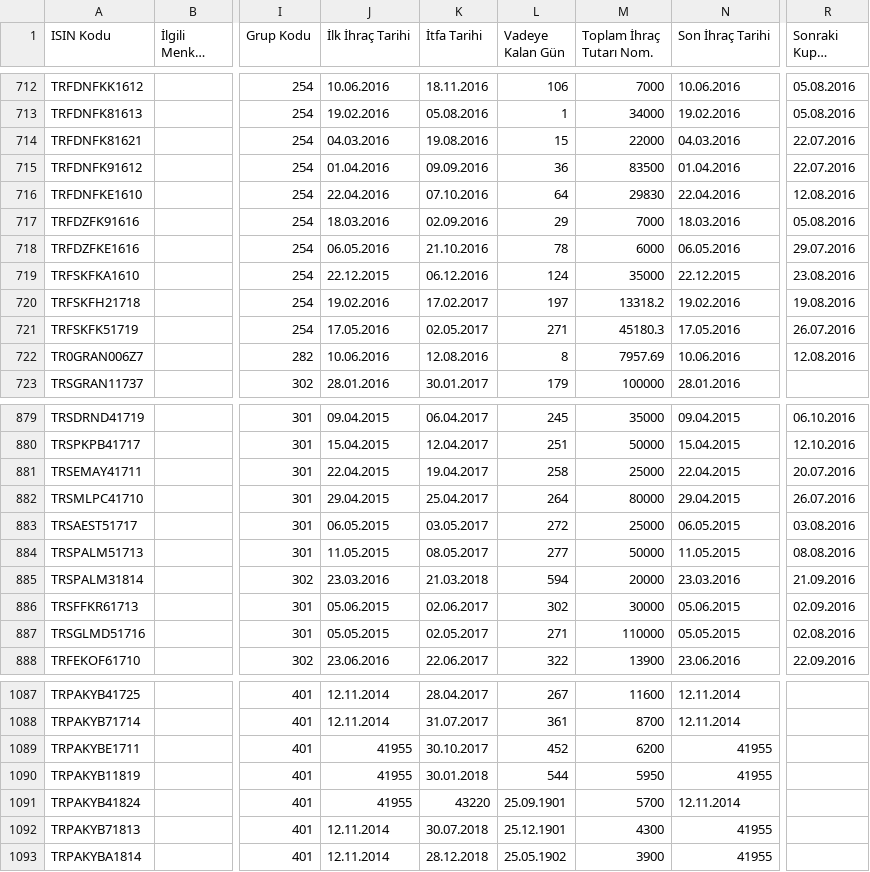
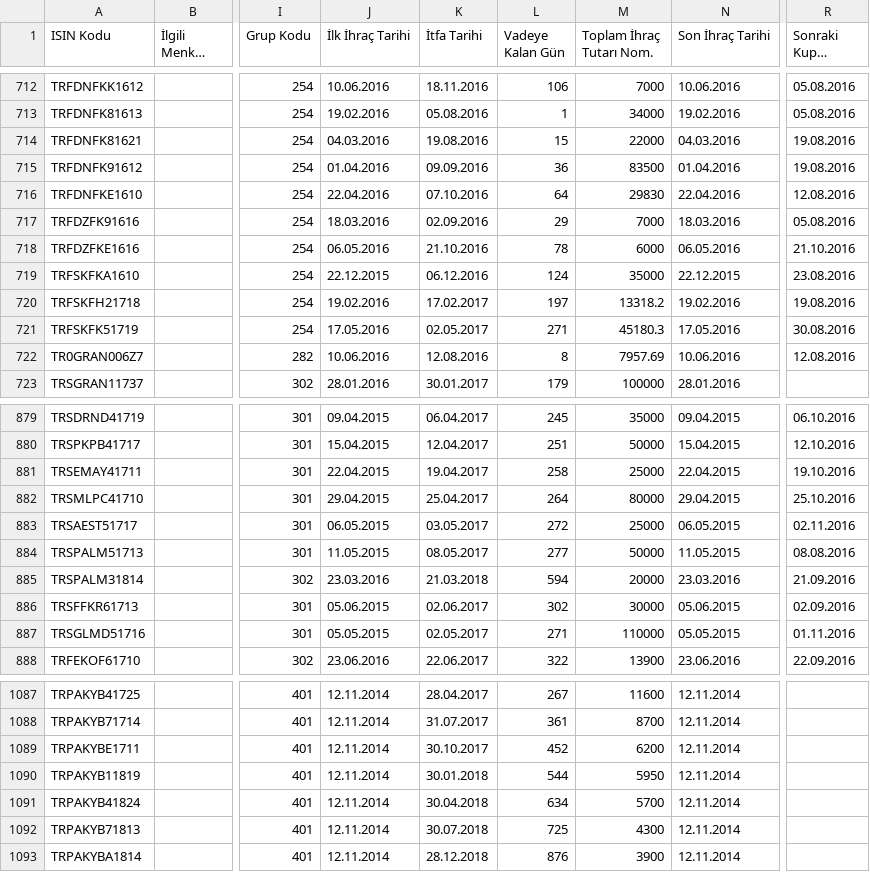
Before and after one commit to martingale/tbliste, a CSV file: tbliste.csv, drawn as a sheet; only a part is shown, gaps mark what is left out; long unchanged cells end in …; the diff covers the shown part only; the diff names each change by its address in the sheet, - before the commit and + after, or states it on an @@ line.

```diff
--- a/tbliste.csv
+++ b/tbliste.csv
-R714:R715 (Sonraki Kupon Tarihi): 22.07.2016
+R714:R715 (Sonraki Kupon Tarihi): 19.08.2016
-R718 (Sonraki Kupon Tarihi): 29.07.2016
+R718 (Sonraki Kupon Tarihi): 21.10.2016
-R721 (Sonraki Kupon Tarihi): 26.07.2016
+R721 (Sonraki Kupon Tarihi): 30.08.2016
-R881 (Sonraki Kupon Tarihi): 20.07.2016
+R881 (Sonraki Kupon Tarihi): 19.10.2016
-R882 (Sonraki Kupon Tarihi): 26.07.2016
+R882 (Sonraki Kupon Tarihi): 25.10.2016
-R883 (Sonraki Kupon Tarihi): 03.08.2016
+R883 (Sonraki Kupon Tarihi): 02.11.2016
-R887 (Sonraki Kupon Tarihi): 02.08.2016
+R887 (Sonraki Kupon Tarihi): 01.11.2016
-J1089:J1091 (İlk İhraç Tarihi): 41955
+J1089:J1091 (İlk İhraç Tarihi): 12.11.2014
-N1089:N1090 (Son İhraç Tarihi): 41955
+N1089:N1090 (Son İhraç Tarihi): 12.11.2014
-K1091 (İtfa Tarihi): 43220
+K1091 (İtfa Tarihi): 30.04.2018
-L1091 (Vadeye Kalan Gün): 25.09.1901
+L1091 (Vadeye Kalan Gün): 634
-L1092 (Vadeye Kalan Gün): 25.12.1901
+L1092 (Vadeye Kalan Gün): 725
-N1092:N1093 (Son İhraç Tarihi): 41955
+N1092:N1093 (Son İhraç Tarihi): 12.11.2014
-L1093 (Vadeye Kalan Gün): 25.05.1902
+L1093 (Vadeye Kalan Gün): 876
```
Also changed, not shown: 23 edited cells elsewhere in this file, tbliste_WIN1254.csv, 2 other files.
